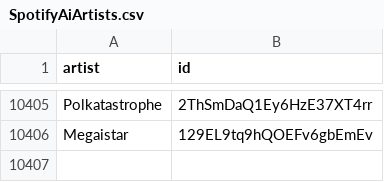
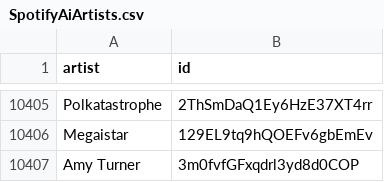
Before and after one commit to CennoxX/spotify-ai-blocker, a CSV file: SpotifyAiArtists.csv, drawn as a sheet; only a part is shown, gaps mark what is left out.

```diff
--- a/SpotifyAiArtists.csv
+++ b/SpotifyAiArtists.csv
@@ -10406 +10406,2 @@ Polkatastrophe,2ThSmDaQ1Ey6HzE37XT4rr
 Megaistar,129EL9tq9hQOEFv6gbEmEv
+Amy Turner,3m0fvfGFxqdrl3yd8d0COP
```
